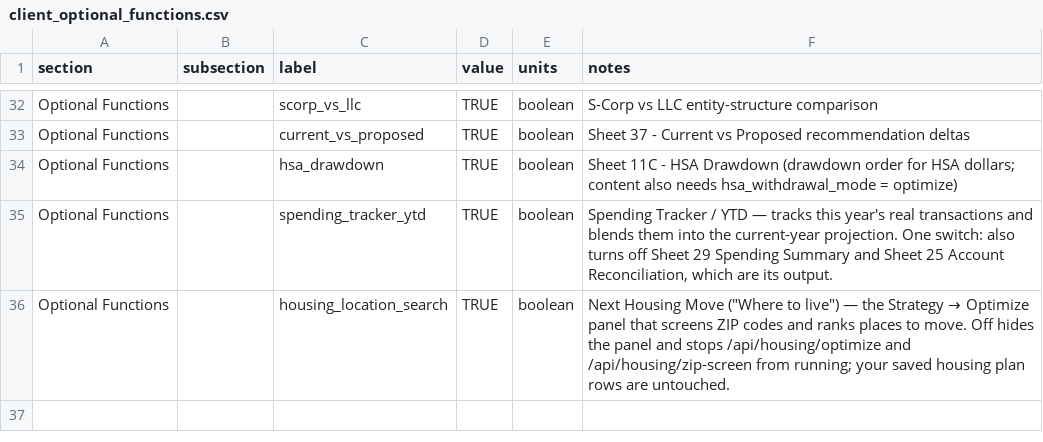
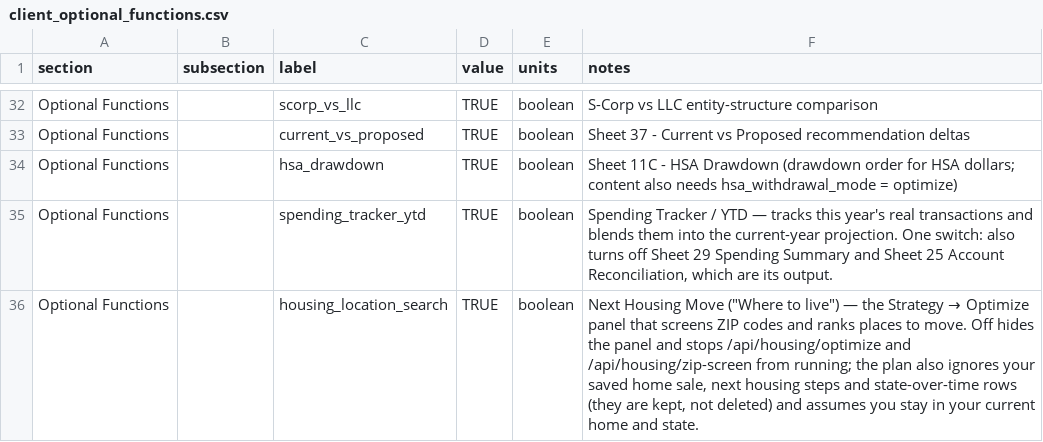
Before and after one commit to matthartzman/retirement_system, a CSV file: input/demo/client_optional_functions.csv, drawn as a sheet; only a part is shown, gaps mark what is left out.

```diff
--- a/input/demo/client_optional_functions.csv
+++ b/input/demo/client_optional_functions.csv
@@ -35,2 +35,2 @@ Optional Functions,,hsa_drawdown,TRUE,boolean,Sheet 11C - HSA Drawdown (drawdown
 Optional Functions,,spending_tracker_ytd,TRUE,boolean,"Spending Tracker / YTD — tracks this year's real transactions and blends them into the current-year projection. One switch: also turns off Sheet 29 Spending Summary and Sheet 25 Account Reconciliation, which are its output."
-Optional Functions,,housing_location_search,TRUE,boolean,"Next Housing Move (""Where to live"") — the Strategy → Optimize panel that screens ZIP codes and ranks places to move. Off hides the panel and stops /api/housing/optimize and /api/housing/zip-screen from running; your saved housing plan rows are untouched."
+Optional Functions,,housing_location_search,TRUE,boolean,"Next Housing Move (""Where to live"") — the Strategy → Optimize panel that screens ZIP codes and ranks places to move. Off hides the panel and stops /api/housing/optimize and /api/housing/zip-screen from running; the plan also ignores your saved home sale, next housing steps and state-over-time rows (they are kept, not deleted) and assumes you stay in your current home and state."
```
Also changed, not shown: 6 other files.
